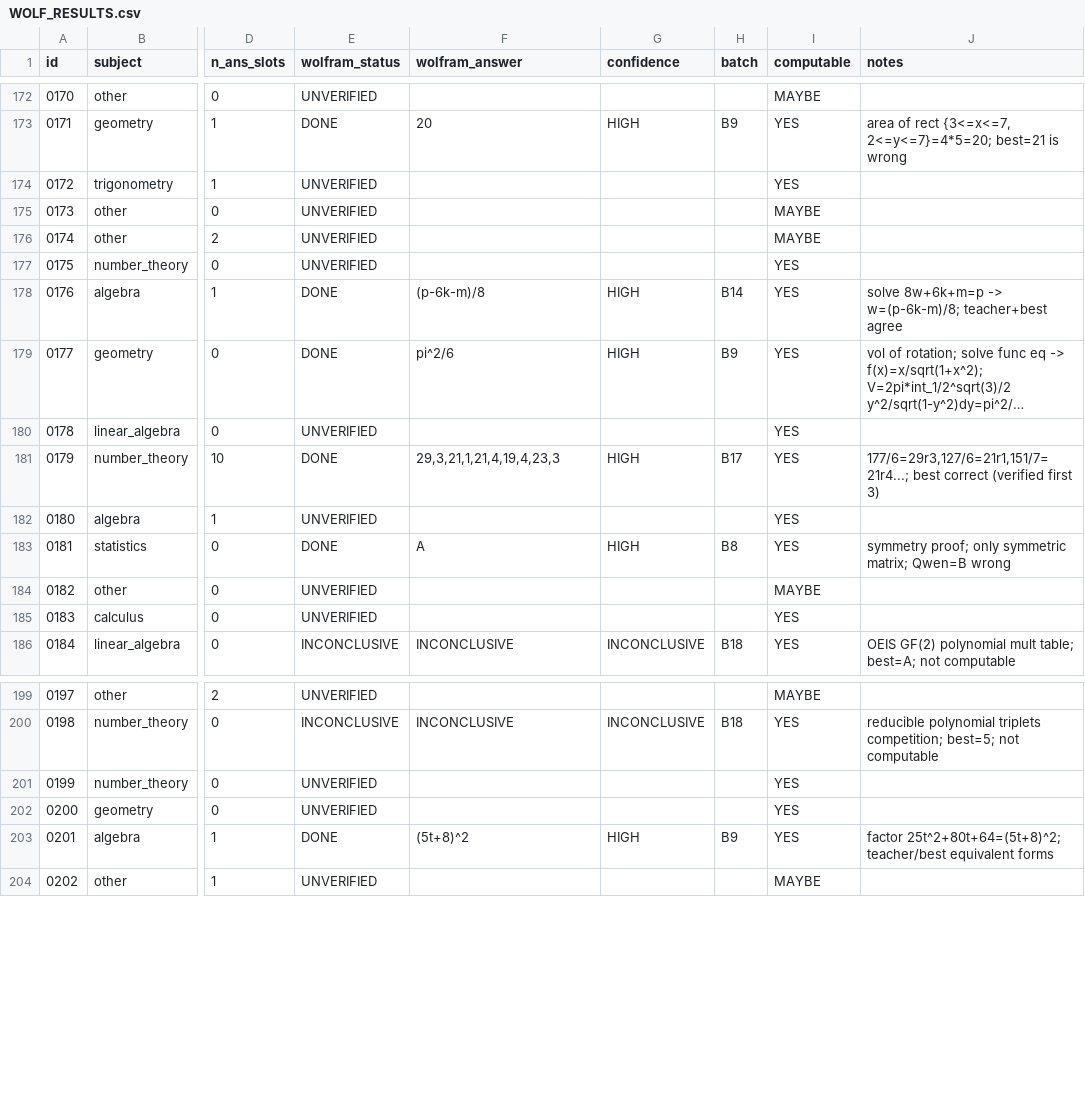
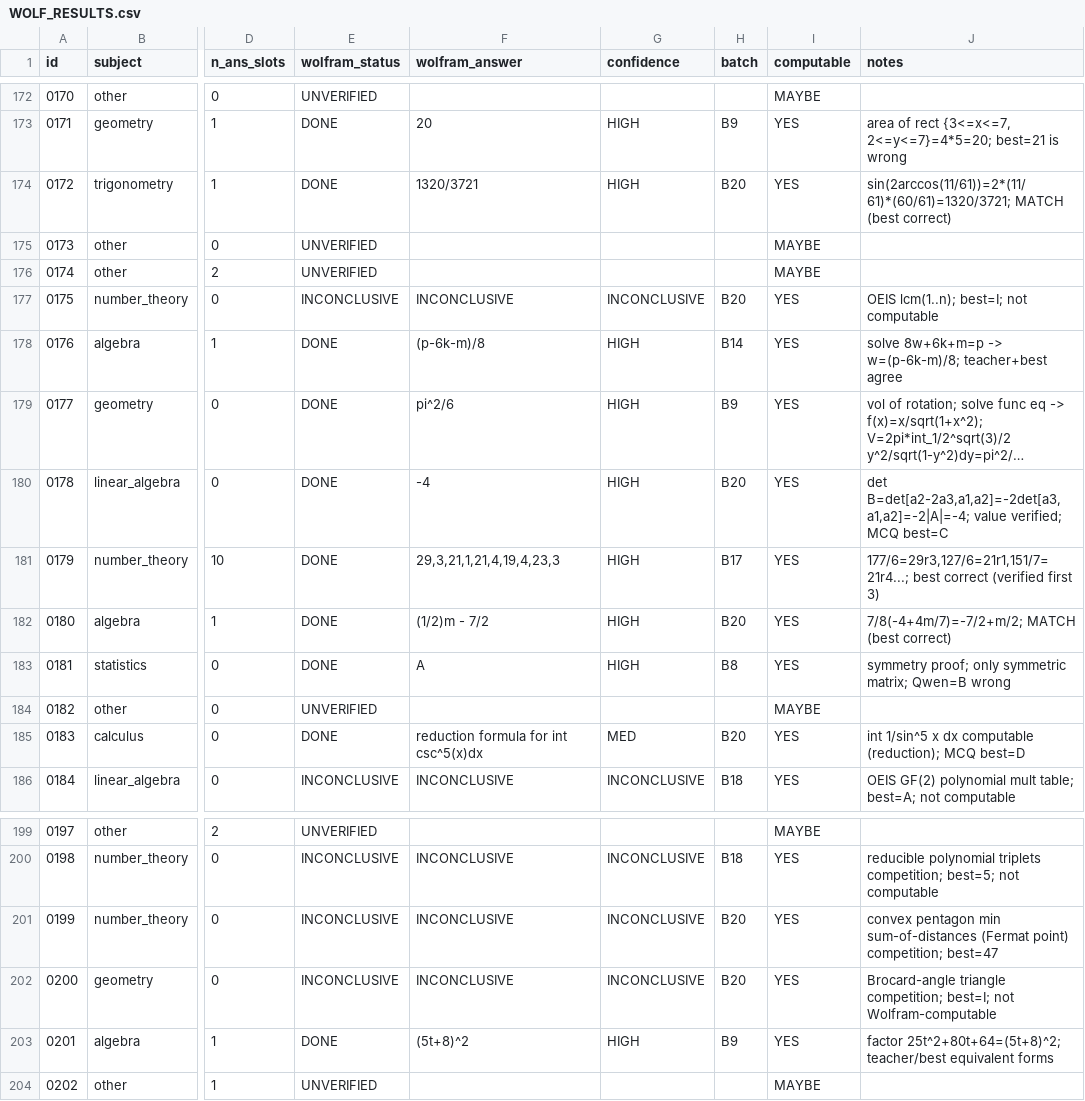
Before and after one commit to raindonovan/151B_SP26_Competition, a CSV file: data/search/wolfram/WOLF_RESULTS.csv, drawn as a sheet; only a part is shown, gaps mark what is left out; long unchanged cells end in …; the diff covers the shown part only; the diff names each change by its address in the sheet, - before the commit and + after, or states it on an @@ line.

```diff
--- a/data/search/wolfram/WOLF_RESULTS.csv
+++ b/data/search/wolfram/WOLF_RESULTS.csv
-E174 (wolfram_status): UNVERIFIED
+E174 (wolfram_status): DONE
-F174 (wolfram_answer): (empty)
+F174 (wolfram_answer): 1320/3721
-G174 (confidence): (empty)
+G174 (confidence): HIGH
-H174 (batch): (empty)
+H174 (batch): B20
-J174 (notes): (empty)
+J174 (notes): sin(2arccos(11/61))=2*(11/61)*(60/61)=1320/3721; MATCH (best correct)
-E177 (wolfram_status): UNVERIFIED
+E177 (wolfram_status): INCONCLUSIVE
-F177 (wolfram_answer): (empty)
+F177 (wolfram_answer): INCONCLUSIVE
-G177 (confidence): (empty)
+G177 (confidence): INCONCLUSIVE
-H177 (batch): (empty)
+H177 (batch): B20
-J177 (notes): (empty)
+J177 (notes): OEIS lcm(1..n); best=I; not computable
-E180 (wolfram_status): UNVERIFIED
+E180 (wolfram_status): DONE
-F180 (wolfram_answer): (empty)
+F180 (wolfram_answer): -4
-G180 (confidence): (empty)
+G180 (confidence): HIGH
-H180 (batch): (empty)
+H180 (batch): B20
-J180 (notes): (empty)
+J180 (notes): det B=det[a2-2a3,a1,a2]=-2det[a3,a1,a2]=-2|A|=-4; value verified; MCQ best=C
-E182 (wolfram_status): UNVERIFIED
+E182 (wolfram_status): DONE
-F182 (wolfram_answer): (empty)
+F182 (wolfram_answer): (1/2)m - 7/2
-G182 (confidence): (empty)
+G182 (confidence): HIGH
-H182 (batch): (empty)
+H182 (batch): B20
-J182 (notes): (empty)
+J182 (notes): 7/8(-4+4m/7)=-7/2+m/2; MATCH (best correct)
-E185 (wolfram_status): UNVERIFIED
+E185 (wolfram_status): DONE
-F185 (wolfram_answer): (empty)
+F185 (wolfram_answer): reduction formula for int csc^5(x)dx
-G185 (confidence): (empty)
+G185 (confidence): MED
-H185 (batch): (empty)
+H185 (batch): B20
-J185 (notes): (empty)
+J185 (notes): int 1/sin^5 x dx computable (reduction); MCQ best=D
-E201:E202 (wolfram_status): UNVERIFIED
+E201:E202 (wolfram_status): INCONCLUSIVE
-F201:F202 (wolfram_answer): (empty)
+F201:F202 (wolfram_answer): INCONCLUSIVE
-G201:G202 (confidence): (empty)
+G201:G202 (confidence): INCONCLUSIVE
-H201:H202 (batch): (empty)
+H201:H202 (batch): B20
-J201 (notes): (empty)
+J201 (notes): convex pentagon min sum-of-distances (Fermat point) competition; best=47
-J202 (notes): (empty)
+J202 (notes): Brocard-angle triangle competition; best=I; not Wolfram-computable
```
Also changed, not shown: 90 edited cells elsewhere in this file, 5 other files.
